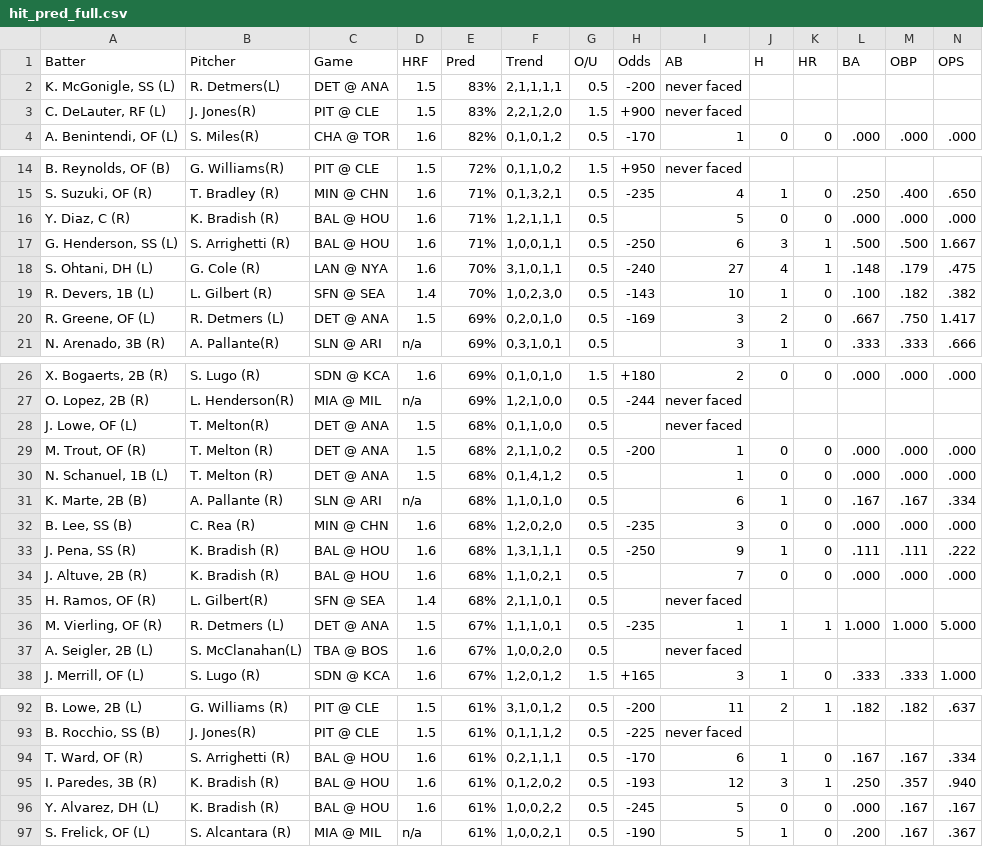
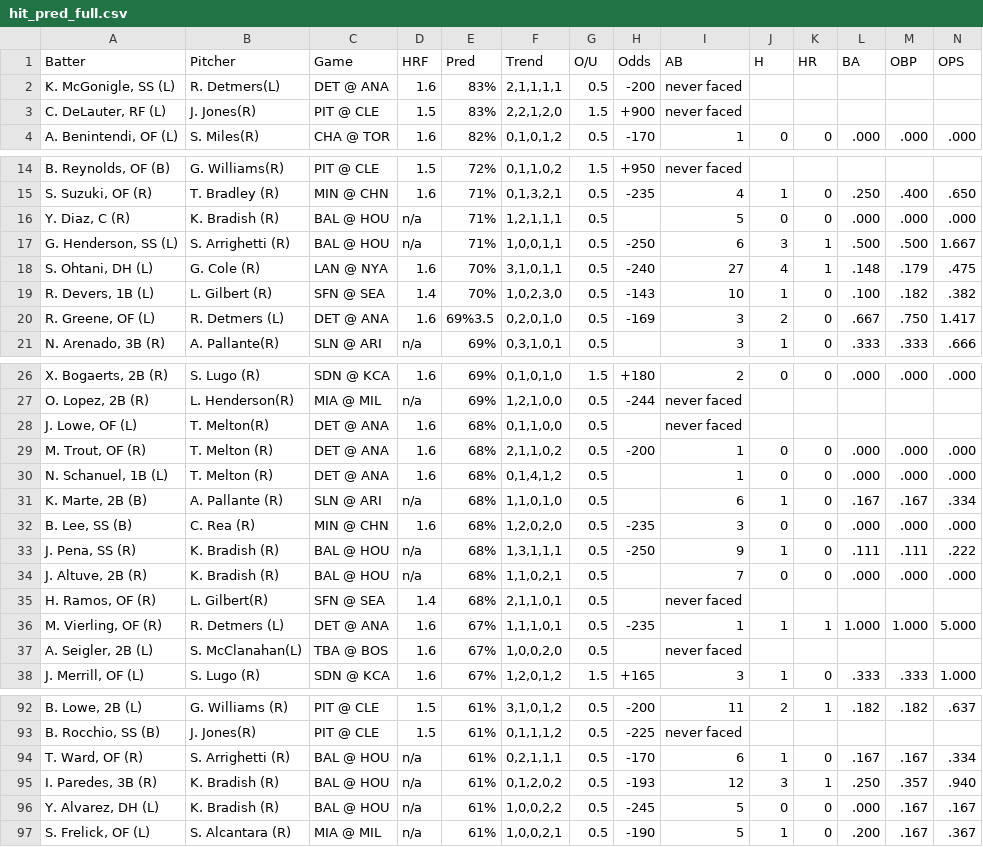
Before and after one commit to lgdsbrand/MLB-Hitters-Hub, a CSV file: backend/hit_pred_full.csv, drawn as a sheet; only a part is shown, gaps mark what is left out; the diff covers the shown part only.

```diff
--- a/backend/hit_pred_full.csv
+++ b/backend/hit_pred_full.csv
@@ -1,3 +1,3 @@
 Batter,Pitcher,Game,HRF,Pred,Trend,O/U,Odds,AB,H,HR,BA,OBP,OPS
-"K. McGonigle, SS (L)",R. Detmers(L),DET @ ANA,1.5,83%,"2,1,1,1,1",0.5,-200,never faced,,,,,
+"K. McGonigle, SS (L)",R. Detmers(L),DET @ ANA,1.6,83%,"2,1,1,1,1",0.5,-200,never faced,,,,,
 "C. DeLauter, RF (L)",J. Jones(R),PIT @ CLE,1.5,83%,"2,2,1,2,0",1.5,+900,never faced,,,,,
@@ -15,7 +15,7 @@ Batter,Pitcher,Game,HRF,Pred,Trend,O/U,Odds,AB,H,HR,BA,OBP,OPS
 "S. Suzuki, OF (R)",T. Bradley (R),MIN @ CHN,1.6,71%,"0,1,3,2,1",0.5,-235,4,1,0,.250,.400,.650
-"Y. Diaz, C (R)",K. Bradish (R),BAL @ HOU,1.6,71%,"1,2,1,1,1",0.5,,5,0,0,.000,.000,.000
-"G. Henderson, SS (L)",S. Arrighetti (R),BAL @ HOU,1.6,71%,"1,0,0,1,1",0.5,-250,6,3,1,.500,.500,1.667
+"Y. Diaz, C (R)",K. Bradish (R),BAL @ HOU,n/a,71%,"1,2,1,1,1",0.5,,5,0,0,.000,.000,.000
+"G. Henderson, SS (L)",S. Arrighetti (R),BAL @ HOU,n/a,71%,"1,0,0,1,1",0.5,-250,6,3,1,.500,.500,1.667
 "S. Ohtani, DH (L)",G. Cole (R),LAN @ NYA,1.6,70%,"3,1,0,1,1",0.5,-240,27,4,1,.148,.179,.475
 "R. Devers, 1B (L)",L. Gilbert (R),SFN @ SEA,1.4,70%,"1,0,2,3,0",0.5,-143,10,1,0,.100,.182,.382
-"R. Greene, OF (L)",R. Detmers (L),DET @ ANA,1.5,69%,"0,2,0,1,0",0.5,-169,3,2,0,.667,.750,1.417
+"R. Greene, OF (L)",R. Detmers (L),DET @ ANA,1.6,69%3.5,"0,2,0,1,0",0.5,-169,3,2,0,.667,.750,1.417
 "N. Arenado, 3B (R)",A. Pallante(R),SLN @ ARI,n/a,69%,"0,3,1,0,1",0.5,,3,1,0,.333,.333,.666
@@ -27,11 +27,11 @@ Batter,Pitcher,Game,HRF,Pred,Trend,O/U,Odds,AB,H,HR,BA,OBP,OPS
 "O. Lopez, 2B (R)",L. Henderson(R),MIA @ MIL,n/a,69%,"1,2,1,0,0",0.5,-244,never faced,,,,,
-"J. Lowe, OF (L)",T. Melton(R),DET @ ANA,1.5,68%,"0,1,1,0,0",0.5,,never faced,,,,,
-"M. Trout, OF (R)",T. Melton (R),DET @ ANA,1.5,68%,"2,1,1,0,2",0.5,-200,1,0,0,.000,.000,.000
-"N. Schanuel, 1B (L)",T. Melton (R),DET @ ANA,1.5,68%,"0,1,4,1,2",0.5,,1,0,0,.000,.000,.000
+"J. Lowe, OF (L)",T. Melton(R),DET @ ANA,1.6,68%,"0,1,1,0,0",0.5,,never faced,,,,,
+"M. Trout, OF (R)",T. Melton (R),DET @ ANA,1.6,68%,"2,1,1,0,2",0.5,-200,1,0,0,.000,.000,.000
+"N. Schanuel, 1B (L)",T. Melton (R),DET @ ANA,1.6,68%,"0,1,4,1,2",0.5,,1,0,0,.000,.000,.000
 "K. Marte, 2B (B)",A. Pallante (R),SLN @ ARI,n/a,68%,"1,1,0,1,0",0.5,,6,1,0,.167,.167,.334
 "B. Lee, SS (B)",C. Rea (R),MIN @ CHN,1.6,68%,"1,2,0,2,0",0.5,-235,3,0,0,.000,.000,.000
-"J. Pena, SS (R)",K. Bradish (R),BAL @ HOU,1.6,68%,"1,3,1,1,1",0.5,-250,9,1,0,.111,.111,.222
-"J. Altuve, 2B (R)",K. Bradish (R),BAL @ HOU,1.6,68%,"1,1,0,2,1",0.5,,7,0,0,.000,.000,.000
+"J. Pena, SS (R)",K. Bradish (R),BAL @ HOU,n/a,68%,"1,3,1,1,1",0.5,-250,9,1,0,.111,.111,.222
+"J. Altuve, 2B (R)",K. Bradish (R),BAL @ HOU,n/a,68%,"1,1,0,2,1",0.5,,7,0,0,.000,.000,.000
 "H. Ramos, OF (R)",L. Gilbert(R),SFN @ SEA,1.4,68%,"2,1,1,0,1",0.5,,never faced,,,,,
-"M. Vierling, OF (R)",R. Detmers (L),DET @ ANA,1.5,67%,"1,1,1,0,1",0.5,-235,1,1,1,1.000,1.000,5.000
+"M. Vierling, OF (R)",R. Detmers (L),DET @ ANA,1.6,67%,"1,1,1,0,1",0.5,-235,1,1,1,1.000,1.000,5.000
 "A. Seigler, 2B (L)",S. McClanahan(L),TBA @ BOS,1.6,67%,"1,0,0,2,0",0.5,,never faced,,,,,
@@ -93,5 +93,5 @@ Batter,Pitcher,Game,HRF,Pred,Trend,O/U,Odds,AB,H,HR,BA,OBP,OPS
 "B. Rocchio, SS (B)",J. Jones(R),PIT @ CLE,1.5,61%,"0,1,1,1,2",0.5,-225,never faced,,,,,
-"T. Ward, OF (R)",S. Arrighetti (R),BAL @ HOU,1.6,61%,"0,2,1,1,1",0.5,-170,6,1,0,.167,.167,.334
-"I. Paredes, 3B (R)",K. Bradish (R),BAL @ HOU,1.6,61%,"0,1,2,0,2",0.5,-193,12,3,1,.250,.357,.940
-"Y. Alvarez, DH (L)",K. Bradish (R),BAL @ HOU,1.6,61%,"1,0,0,2,2",0.5,-245,5,0,0,.000,.167,.167
+"T. Ward, OF (R)",S. Arrighetti (R),BAL @ HOU,n/a,61%,"0,2,1,1,1",0.5,-170,6,1,0,.167,.167,.334
+"I. Paredes, 3B (R)",K. Bradish (R),BAL @ HOU,n/a,61%,"0,1,2,0,2",0.5,-193,12,3,1,.250,.357,.940
+"Y. Alvarez, DH (L)",K. Bradish (R),BAL @ HOU,n/a,61%,"1,0,0,2,2",0.5,-245,5,0,0,.000,.167,.167
 "S. Frelick, OF (L)",S. Alcantara (R),MIA @ MIL,n/a,61%,"1,0,0,2,1",0.5,-190,5,1,0,.200,.167,.367
```
Also changed, not shown: 18 edited cells elsewhere in this file, backend/hr_pred_full.csv, backend/tb_pred_full.csv.
